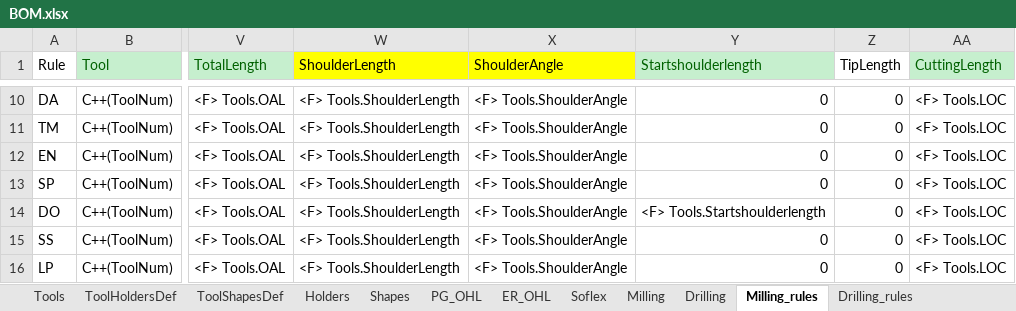
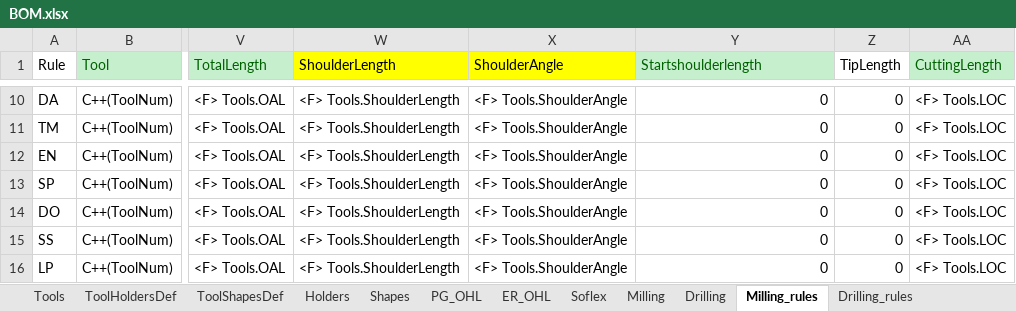
Before and after one commit to Uncreate/EssaiControlPanel, an Excel workbook: BOM.xlsx, sheet Milling_rules, drawn as a sheet; only a part is shown, gaps mark what is left out; values as stored, in another font and other column widths than the file's, no borders; 1 other sheet too large or unreadable and not compared; the diff names each change by its address in the sheet, - before the commit and + after, or states it on an @@ line.

```diff
--- a/BOM.xlsx (sheet Milling_rules)
+++ b/BOM.xlsx (sheet Milling_rules)
-Y14 (Startshoulderlength): <F> Tools.Startshoulderlength
+Y14 (Startshoulderlength): 0
```
Also changed, not shown: sheet Soflex_RFID_rules, 4 other files.
